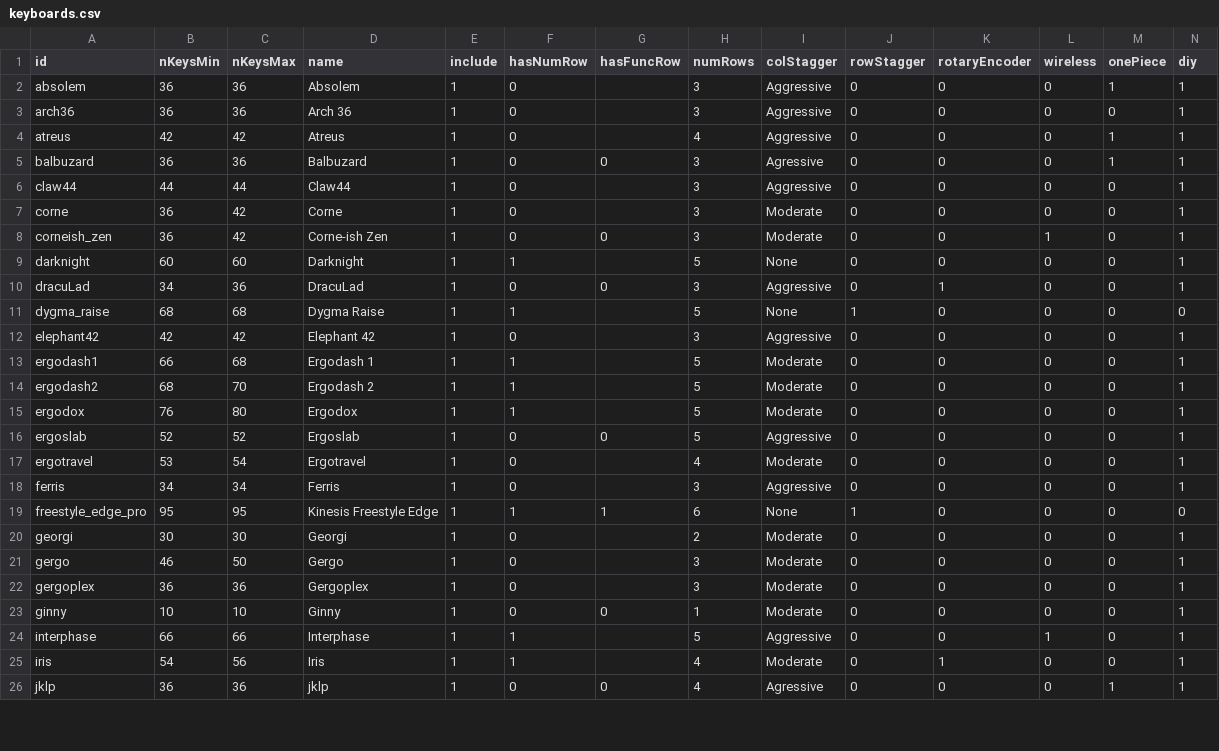
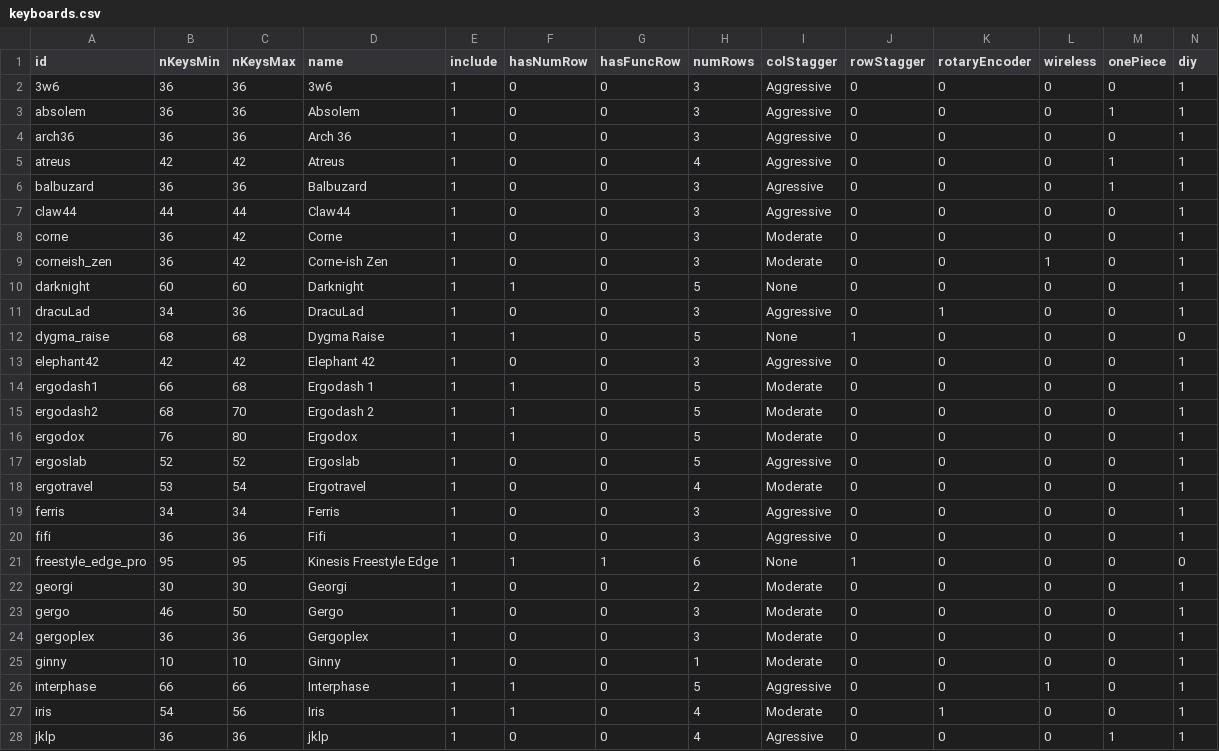
Before and after one commit to jhelvy/splitKbCompare, a CSV file: keyboards.csv, drawn as a sheet; only a part is shown; addresses are those after the commit; rows hold the shown columns only; the diff covers the shown part only; the diff names each change by its address in the sheet, - before the commit and + after, or states it on an @@ line.

Commit message:
Add Fifi, Splay46, 3w6, & Pluckey

```diff
--- a/keyboards.csv
+++ b/keyboards.csv
+row 2: 3w6 | 36 | 36 | 3w6 | 1 | 0 | 0 | 3 | Aggressive | 0 | 0 | 0 | 0 | 1
-G3:G5 (hasFuncRow): (empty)
+G3:G5 (hasFuncRow): 0
-G7:G8 (hasFuncRow): (empty)
+G7:G8 (hasFuncRow): 0
-G10 (hasFuncRow): (empty)
+G10 (hasFuncRow): 0
-G12:G16 (hasFuncRow): (empty)
+G12:G16 (hasFuncRow): 0
-G18:G19 (hasFuncRow): (empty)
+G18:G19 (hasFuncRow): 0
+row 20: fifi | 36 | 36 | Fifi | 1 | 0 | 0 | 3 | Aggressive | 0 | 0 | 0 | 0 | 1
-G22:G24 (hasFuncRow): (empty)
+G22:G24 (hasFuncRow): 0
-G26:G27 (hasFuncRow): (empty)
+G26:G27 (hasFuncRow): 0
```
Also changed, not shown: 2 added rows, 4 removed rows, 1 moved row and 23 edited cells elsewhere in this file, 27 other files.
